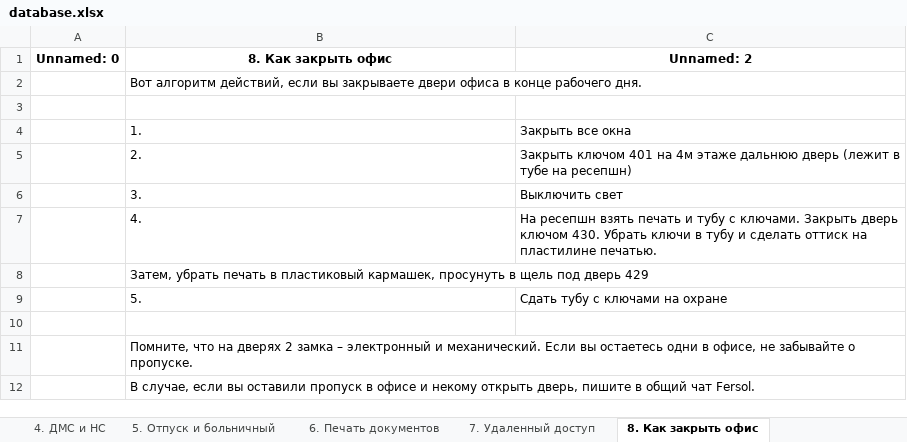
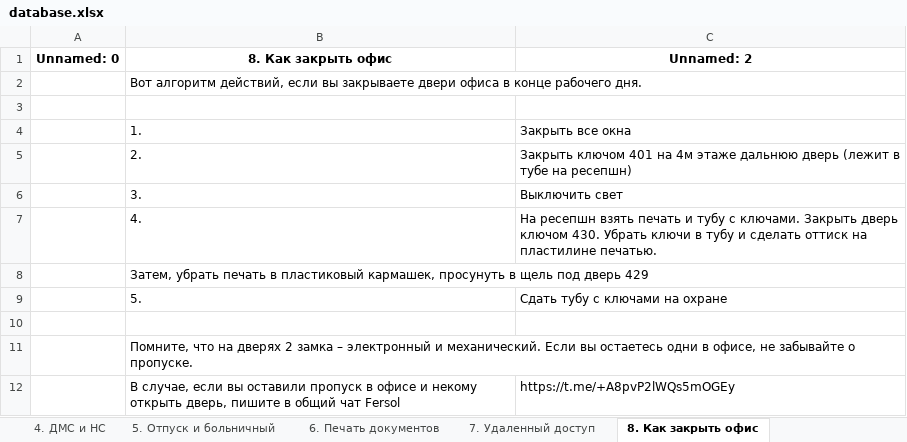
Before and after one commit to newnalexandrova31-ux/hr-bot-fersol, an Excel workbook: database.xlsx, sheet 8. Как закрыть офис, drawn as a sheet; values as stored, in another font and other column widths than the file's, no borders; removed rows and columns are numbered as before the commit, all else as after; the diff names each change by its address in the sheet, - before the commit and + after, or states it on an @@ line.

Commit message:
feat: add telegram link to 'close office' section

```diff
--- a/database.xlsx (sheet 8. Как закрыть офис)
+++ b/database.xlsx (sheet 8. Как закрыть офис)
-row 12:  | В случае, если вы оставили пропуск в офисе и некому открыть дверь, пишите в общий чат Fersol.
+row 12:  | В случае, если вы оставили пропуск в офисе и некому открыть дверь, пишите в общий чат Fersol | https://t.me/+A8pvP2lWQs5mOGEy
```
